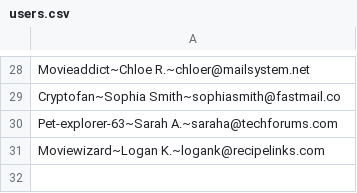
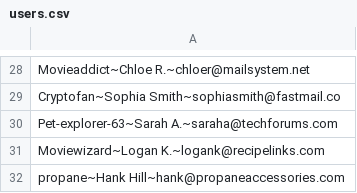
Before and after one commit to zurilg/Trustworthy-Product-Reviews, a CSV file: src/main/resources/data/users.csv, drawn as a sheet; only a part is shown, gaps mark what is left out; the diff covers the shown part only.

```diff
--- a/src/main/resources/data/users.csv
+++ b/src/main/resources/data/users.csv
@@ -31 +31,2 @@ Pet-explorer-63~Sarah A.~saraha@techforums.com
 Moviewizard~Logan K.~logank@recipelinks.com
+propane~Hank Hill~hank@propaneaccessories.com
```
Also changed, not shown: 16 edited cells elsewhere in this file, src/main/resources/data/reviews.csv.
